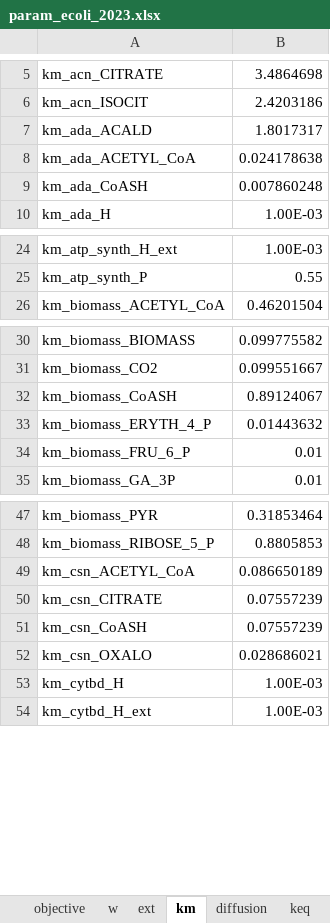
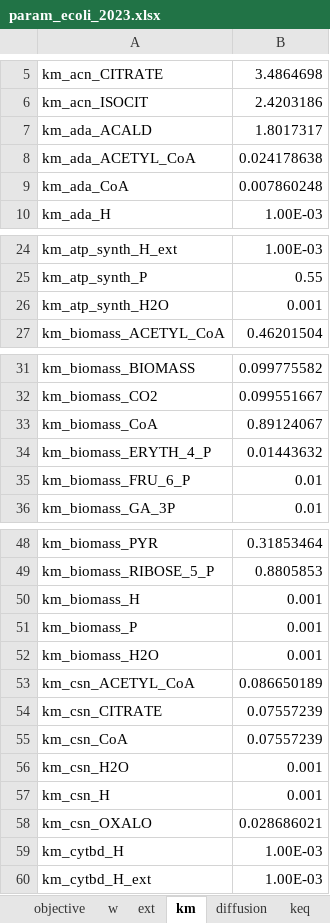
Before and after one commit to EmmaCrisci/LBBEModelisation, an Excel workbook: ecoliModel/param_ecoli_2023.xlsx, sheet km, drawn as a sheet; only a part is shown, gaps mark what is left out; values as stored, in another font and other column widths than the file's, no borders; addresses are those after the commit; the diff names each change by its address in the sheet, - before the commit and + after, or states it on an @@ line.

```diff
--- a/ecoliModel/param_ecoli_2023.xlsx (sheet km)
+++ b/ecoliModel/param_ecoli_2023.xlsx (sheet km)
-A9: km_ada_CoASH
+A9: km_ada_CoA
+row 26: km_atp_synth_H2O | 0.001
-A33: km_biomass_CoASH
+A33: km_biomass_CoA
+row 50: km_biomass_H | 0.001
+row 51: km_biomass_P | 0.001
+row 52: km_biomass_H2O | 0.001
-A55: km_csn_CoASH
+A55: km_csn_CoA
+row 56: km_csn_H2O | 0.001
+row 57: km_csn_H | 0.001
```
Also changed, not shown: 2 other files.
